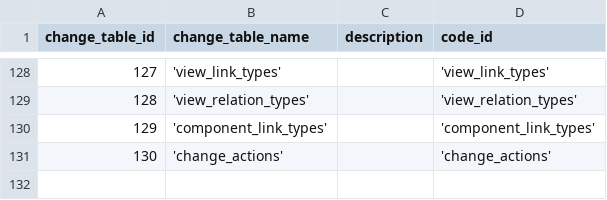
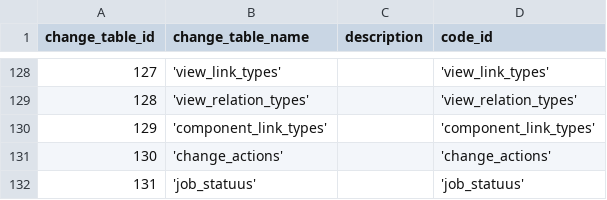
Before and after one commit to zukunft/zukunft.com, a CSV file: src/main/resources/db_code_links/change_tables.csv, drawn as a sheet; only a part is shown, gaps mark what is left out; the diff names each change by its address in the sheet, - before the commit and + after, or states it on an @@ line.

```diff
--- a/src/main/resources/db_code_links/change_tables.csv
+++ b/src/main/resources/db_code_links/change_tables.csv
+row 132: 131 | 'job_statuus' |  | 'job_statuus'
```
Also changed, not shown: src/main/resources/db_code_links/change_fields.csv, 32 other files.
